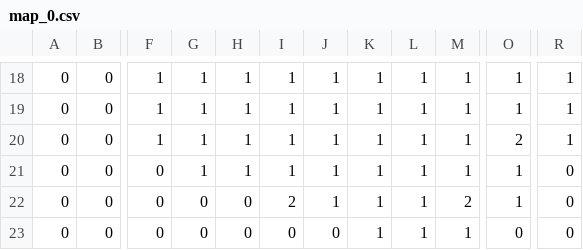
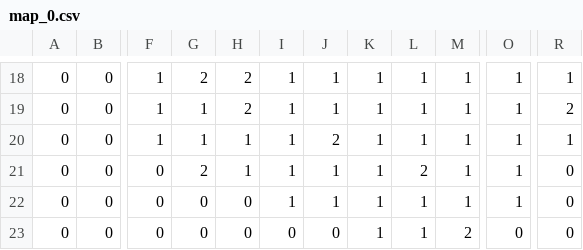
Before and after one commit to draguitar/map_stack, a CSV file: mapfile/map_0.csv, drawn as a sheet; only a part is shown, gaps mark what is left out; the diff covers the shown part only; the diff names each change by its address in the sheet, - before the commit and + after, or states it on an @@ line.

```diff
--- a/mapfile/map_0.csv
+++ b/mapfile/map_0.csv
-G18: 1
+G18: 2
-H18:H19: 1
+H18:H19: 2
-R19: 1
+R19: 2
-J20: 1
+J20: 2
-O20: 2
+O20: 1
-G21: 1
+G21: 2
-L21: 1
+L21: 2
-I22: 2
+I22: 1
-M22: 2
+M22: 1
-M23: 1
+M23: 2
```
Also changed, not shown: 1 added row, 1 removed row and 31 edited cells elsewhere in this file.
